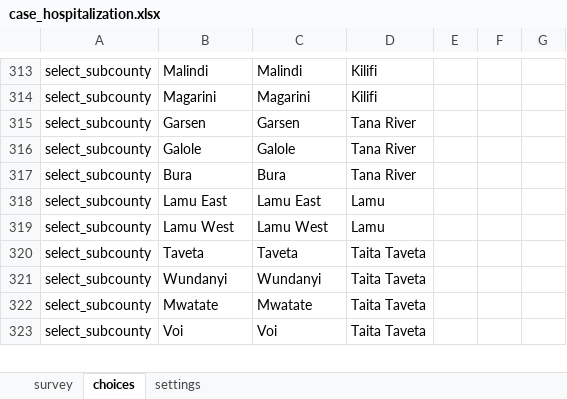
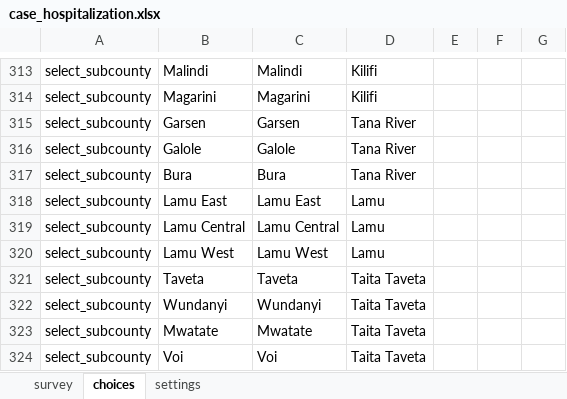
Before and after one commit to gmm2204/dmi-adam, an Excel workbook: config/forms/app/case_hospitalization.xlsx, sheet choices, drawn as a sheet; only a part is shown, gaps mark what is left out; values as stored, in another font and other column widths than the file's, no borders; the diff names each change by its address in the sheet, - before the commit and + after, or states it on an @@ line.

```diff
--- a/config/forms/app/case_hospitalization.xlsx (sheet choices)
+++ b/config/forms/app/case_hospitalization.xlsx (sheet choices)
+row 319: select_subcounty | Lamu Central | Lamu Central | Lamu
```
Also changed, not shown: config/forms/app/case_clinical_information.xlsx, config/forms/app/case_exposure.xlsx, 2 other files.
